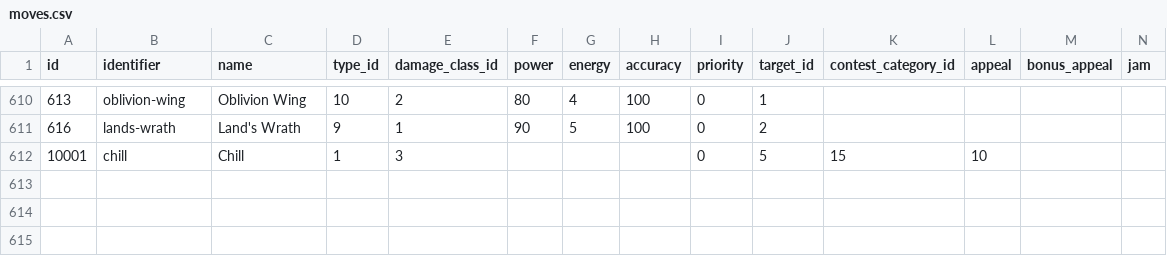
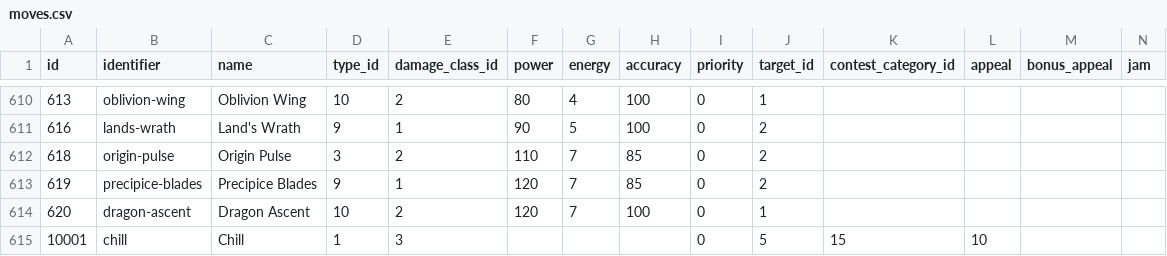
Before and after one commit to CatTrinket/tcod-asb, a CSV file: asb/db/data/moves.csv, drawn as a sheet; only a part is shown, gaps mark what is left out; rows hold the shown columns only; the diff names each change by its address in the sheet, - before the commit and + after, or states it on an @@ line.

```diff
--- a/asb/db/data/moves.csv
+++ b/asb/db/data/moves.csv
+row 612: 618 | origin-pulse | Origin Pulse | 3 | 2 | 110 | 7 | 85 | 0 | 2
+row 613: 619 | precipice-blades | Precipice Blades | 9 | 1 | 120 | 7 | 85 | 0 | 2
+row 614: 620 | dragon-ascent | Dragon Ascent | 10 | 2 | 120 | 7 | 100 | 0 | 1
```
Also changed, not shown: asb/db/data/abilities.csv, asb/db/data/pokemon_form_abilities.csv, 3 other files.
